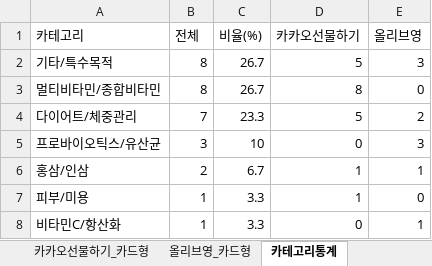
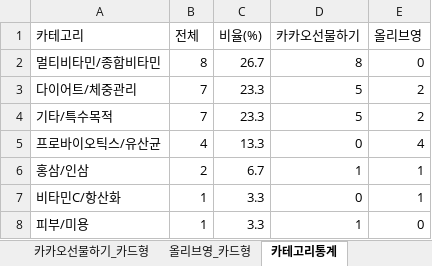
Before and after one commit to primexx98-sudo/online-mall-ranking, an Excel workbook: data/daily/2026-11/2026-11-01.xlsx, sheet 카테고리통계, drawn as a sheet; values as stored, in another font and other column widths than the file's, no borders; removed rows and columns are numbered as before the commit, all else as after; the diff names each change by its address in the sheet, - before the commit and + after, or states it on an @@ line.

```diff
--- a/data/daily/2026-11/2026-11-01.xlsx (sheet 카테고리통계)
+++ b/data/daily/2026-11/2026-11-01.xlsx (sheet 카테고리통계)
-row 2: 기타/특수목적 | 8 | 26.7 | 5 | 3
+row 4: 기타/특수목적 | 7 | 23.3 | 5 | 2
-B5 (전체): 3
+B5 (전체): 4
-C5 (비율(%)): 10
+C5 (비율(%)): 13.3
-E5 (올리브영): 3
+E5 (올리브영): 4
@@ row 8 moved to row 7: 비타민C/항산화 @@
```
Also changed, not shown: sheet 카카오선물하기_카드형, sheet 올리브영_카드형, charts or pictures.
